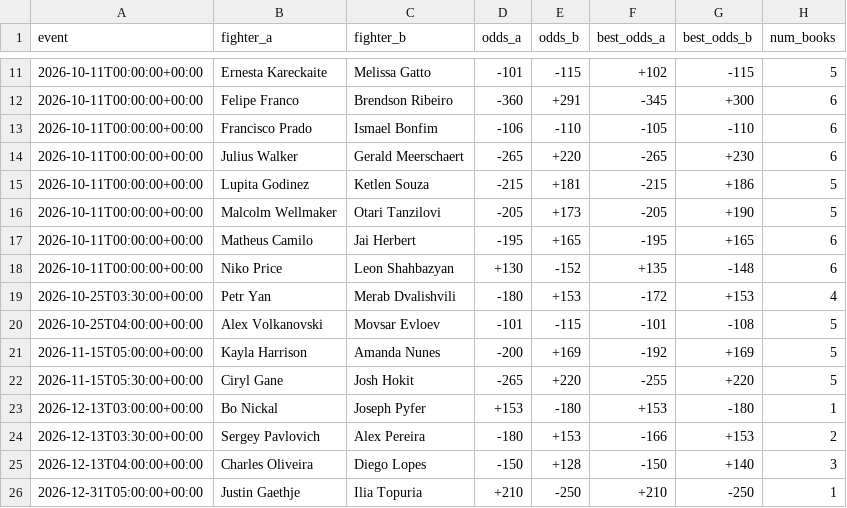
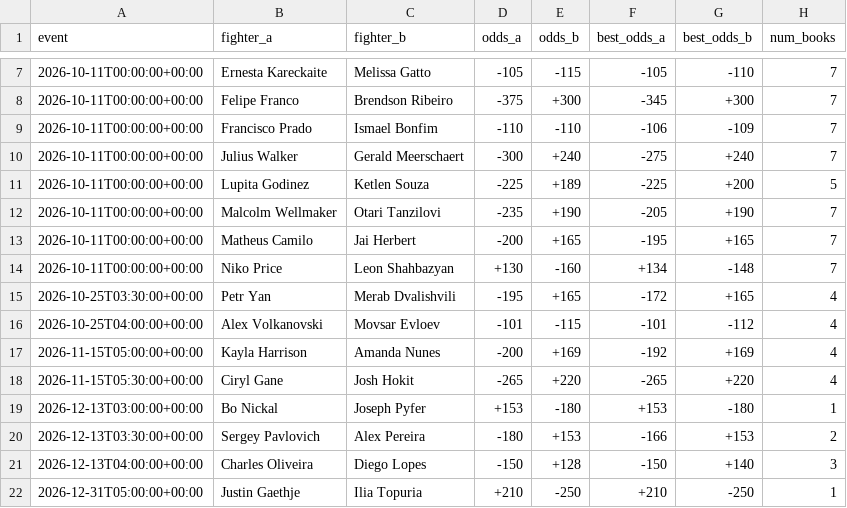
Before and after one commit to sockybobocky/ufc-data, a CSV file: ufc_betting_odds.csv, drawn as a sheet; only a part is shown, gaps mark what is left out; the diff covers the shown part only.

```diff
--- a/ufc_betting_odds.csv
+++ b/ufc_betting_odds.csv
@@ -11,13 +7,13 @@ event,fighter_a,fighter_b,odds_a,odds_b,best_odds_a,best_odds_b,num_books
-2026-10-11T00:00:00+00:00,Ernesta Kareckaite,Melissa Gatto,-101,-115,+102,-115,5
-2026-10-11T00:00:00+00:00,Felipe Franco,Brendson Ribeiro,-360,+291,-345,+300,6
-2026-10-11T00:00:00+00:00,Francisco Prado,Ismael Bonfim,-106,-110,-105,-110,6
-2026-10-11T00:00:00+00:00,Julius Walker,Gerald Meerschaert,-265,+220,-265,+230,6
-2026-10-11T00:00:00+00:00,Lupita Godinez,Ketlen Souza,-215,+181,-215,+186,5
-2026-10-11T00:00:00+00:00,Malcolm Wellmaker,Otari Tanzilovi,-205,+173,-205,+190,5
-2026-10-11T00:00:00+00:00,Matheus Camilo,Jai Herbert,-195,+165,-195,+165,6
-2026-10-11T00:00:00+00:00,Niko Price,Leon Shahbazyan,+130,-152,+135,-148,6
-2026-10-25T03:30:00+00:00,Petr Yan,Merab Dvalishvili,-180,+153,-172,+153,4
-2026-10-25T04:00:00+00:00,Alex Volkanovski,Movsar Evloev,-101,-115,-101,-108,5
-2026-11-15T05:00:00+00:00,Kayla Harrison,Amanda Nunes,-200,+169,-192,+169,5
-2026-11-15T05:30:00+00:00,Ciryl Gane,Josh Hokit,-265,+220,-255,+220,5
+2026-10-11T00:00:00+00:00,Ernesta Kareckaite,Melissa Gatto,-105,-115,-105,-110,7
+2026-10-11T00:00:00+00:00,Felipe Franco,Brendson Ribeiro,-375,+300,-345,+300,7
+2026-10-11T00:00:00+00:00,Francisco Prado,Ismael Bonfim,-110,-110,-106,-109,7
+2026-10-11T00:00:00+00:00,Julius Walker,Gerald Meerschaert,-300,+240,-275,+240,7
+2026-10-11T00:00:00+00:00,Lupita Godinez,Ketlen Souza,-225,+189,-225,+200,5
+2026-10-11T00:00:00+00:00,Malcolm Wellmaker,Otari Tanzilovi,-235,+190,-205,+190,7
+2026-10-11T00:00:00+00:00,Matheus Camilo,Jai Herbert,-200,+165,-195,+165,7
+2026-10-11T00:00:00+00:00,Niko Price,Leon Shahbazyan,+130,-160,+134,-148,7
+2026-10-25T03:30:00+00:00,Petr Yan,Merab Dvalishvili,-195,+165,-172,+165,4
+2026-10-25T04:00:00+00:00,Alex Volkanovski,Movsar Evloev,-101,-115,-101,-112,4
+2026-11-15T05:00:00+00:00,Kayla Harrison,Amanda Nunes,-200,+169,-192,+169,4
+2026-11-15T05:30:00+00:00,Ciryl Gane,Josh Hokit,-265,+220,-265,+220,4
 2026-12-13T03:00:00+00:00,Bo Nickal,Joseph Pyfer,+153,-180,+153,-180,1
```
Also changed, not shown: 1 added row, 5 removed rows and 17 edited cells elsewhere in this file, 3 other files.
